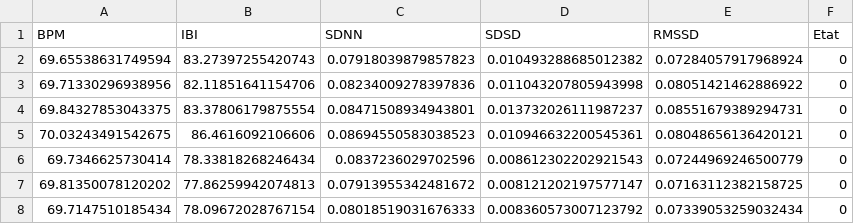
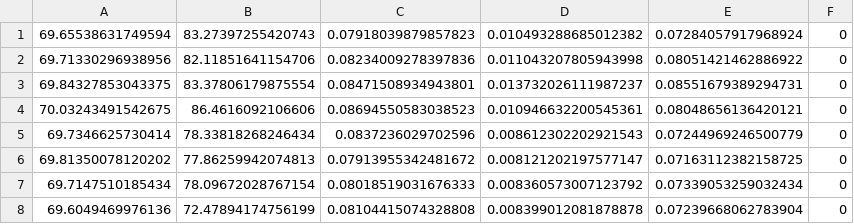
Before and after one commit to BastienGarrigue/HeartRate_Monitoring, a CSV file: datasetv2.csv, drawn as a sheet; only a part is shown; the shorter side is filled out with more unchanged rows.

Commit message:
Add files via upload

```diff
--- a/datasetv2.csv
+++ b/datasetv2.csv
@@ -1,2 +1 @@
-BPM,IBI,SDNN,SDSD,RMSSD,Etat
 69.65538631749594,83.27397255420743,0.07918039879857823,0.010493288685012382,0.07284057917968924,0
```
